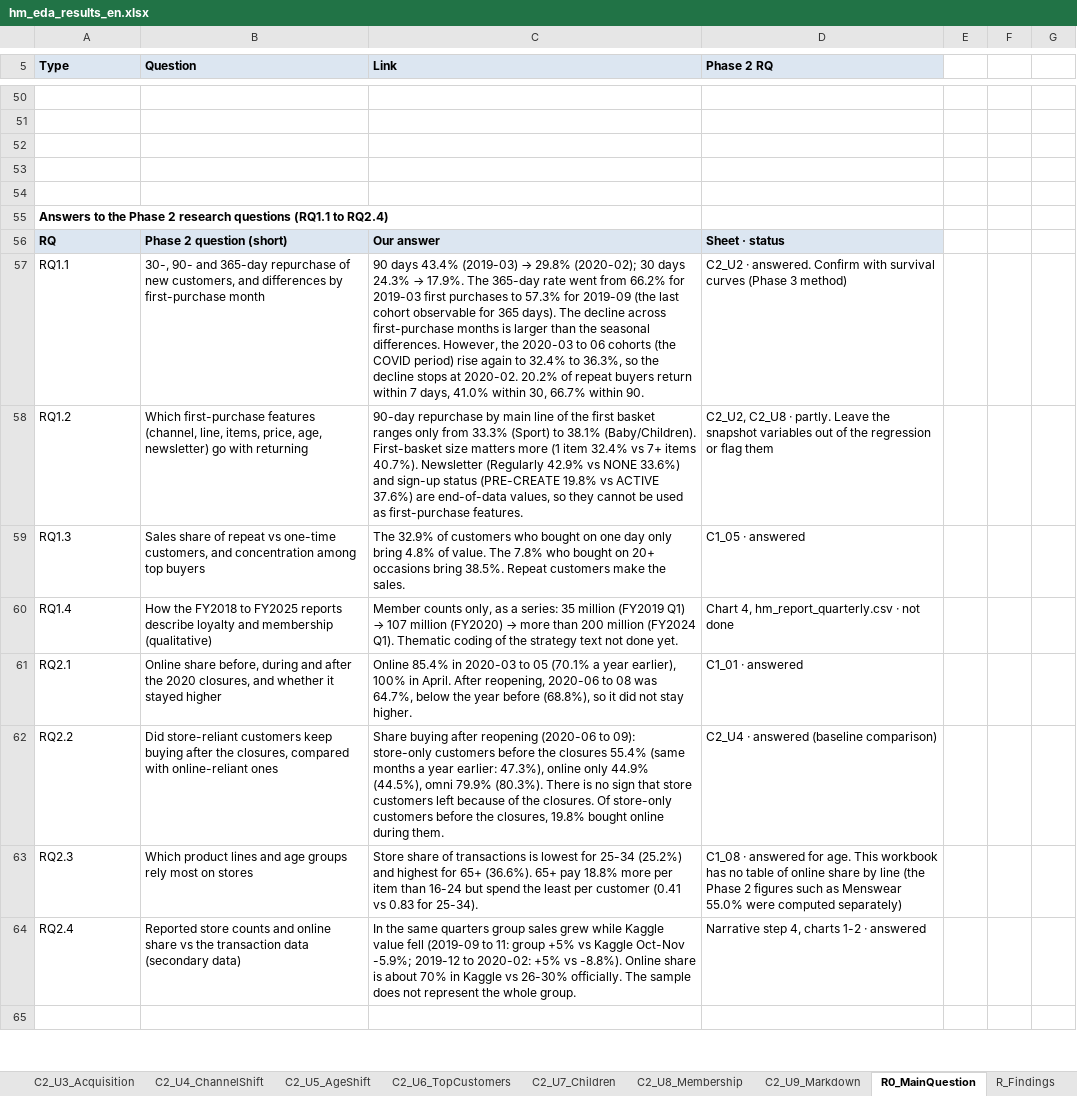
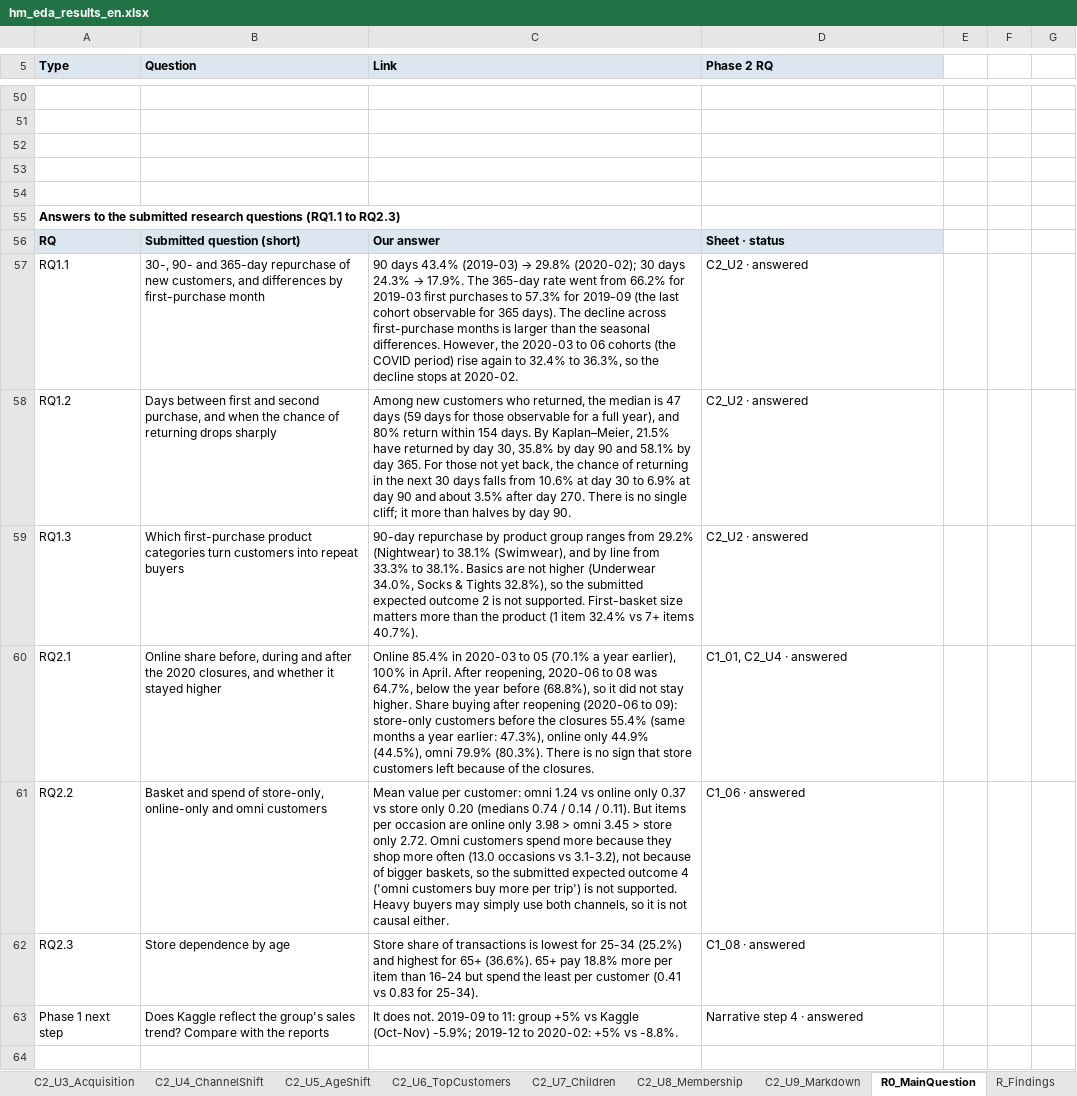
Before and after one commit to underthesun7213/social-data, an Excel workbook: analysis/hm_eda_results_en.xlsx, sheet R0_MainQuestion, drawn as a sheet; only a part is shown, gaps mark what is left out; values as stored, in another font and other column widths than the file's, no borders; charts and pictures not drawn; removed rows and columns are numbered as before the commit, all else as after; the diff covers the shown part only; the diff names each change by its address in the sheet, - before the commit and + after, or states it on an @@ line.

```diff
--- a/analysis/hm_eda_results_en.xlsx (sheet R0_MainQuestion)
+++ b/analysis/hm_eda_results_en.xlsx (sheet R0_MainQuestion)
-A55 (Type): …to the Phase 2 research questions (RQ1.1 to RQ2.4)
+A55 (Type): …to the submitted research questions (RQ1.1 to RQ2.3)
-B56 (Question): Phase 2 question (short)
+B56 (Question): Submitted question (short)
-C57 (Link): …at 2020-02. 20.2% of repeat buyers return within 7 days, 41.0% within 30, 66.7% within 90.
+C57 (Link): …at 2020-02.
-D57 (Phase 2 RQ): C2_U2 · answered. Confirm with survival curves (Phase 3 method)
+D57 (Phase 2 RQ): C2_U2 · answered
-B58 (Question): Which first-purchase features (channel, line, items, price, age, newsletter) go with returning
+B58 (Question): Days between first and second purchase, and when the chance of returning drops sharply
-C58 (Link): 90-day repurchase by main line of the first basket ranges only from 33.3% (Sport) to 38.1% (Baby/Children). First-basket size matters more (1 item 32.4% vs 7+ items 40.7%). Newsletter (Regularly 42.9% vs NONE 33.6%) and sign-up status (PRE-CREATE 19.8% vs ACTIVE 37.6%) are end-of-data values, so they cannot be used as first-purchase features.
+C58 (Link): Among new customers who returned, the median is 47 days (59 days for those observable for a full year), and 80% return within 154 days. By Kaplan–Meier, 21.5% have returned by day 30, 35.8% by day 90 and 58.1% by day 365. For those not yet back, the chance of returning in the next 30 days falls from 10.6% at day 30 to 6.9% at day 90 and about 3.5% after day 270. There is no single cliff; it more than halves by day 90.
-D58 (Phase 2 RQ): C2_U2, C2_U8 · partly. Leave the snapshot variables out of the regression or flag them
+D58 (Phase 2 RQ): C2_U2 · answered
-B59 (Question): Sales share of repeat vs one-time customers, and concentration among top buyers
+B59 (Question): Which first-purchase product categories turn customers into repeat buyers
-C59 (Link): The 32.9% of customers who bought on one day only bring 4.8% of value. The 7.8% who bought on 20+ occasions bring 38.5%. Repeat customers make the sales.
+C59 (Link): 90-day repurchase by product group ranges from 29.2% (Nightwear) to 38.1% (Swimwear), and by line from 33.3% to 38.1%. Basics are not higher (Underwear 34.0%, Socks & Tights 32.8%), so the submitted expected outcome 2 is not supported. First-basket size matters more than the product (1 item 32.4% vs 7+ items 40.7%).
-D59 (Phase 2 RQ): C1_05 · answered
+D59 (Phase 2 RQ): C2_U2 · answered
-row 60: RQ1.4 | How the FY2018 to FY2025 reports describe loyalty and membership (qualitative) | Member counts only, as a series: 35 million (FY2019 Q1) → 107 million (FY2020) → more than 200 million (FY2024 Q1). Thematic coding of the strategy text not done yet. | Chart 4, hm_report_quarterly.csv · not done
-C60 (Link): …stay higher.
+C60 (Link): …stay higher. Share buying after reopening (2020-06 to 09): store-only customers before the closures 55.4% (same months a year earlier: 47.3%), online only 44.9% (44.5%), omni 79.9% (80.3%). There is no sign that store customers left because of the closures.
-D60 (Phase 2 RQ): C1_01 · answered
+D60 (Phase 2 RQ): C1_01, C2_U4 · answered
-B61 (Question): Did store-reliant customers keep buying after the closures, compared with online-reliant ones
+B61 (Question): Basket and spend of store-only, online-only and omni customers
-C61 (Link): Share buying after reopening (2020-06 to 09): store-only customers before the closures 55.4% (same months a year earlier: 47.3%), online only 44.9% (44.5%), omni 79.9% (80.3%). There is no sign that store customers left because of the closures. Of store-only customers before the closures, 19.8% bought online during them.
+C61 (Link): Mean value per customer: omni 1.24 vs online only 0.37 vs store only 0.20 (medians 0.74 / 0.14 / 0.11). But items per occasion are online only 3.98 > omni 3.45 > store only 2.72. Omni customers spend more because they shop more often (13.0 occasions vs 3.1-3.2), not because of bigger baskets, so the submitted expected outcome 4 ('omni customers buy more per trip') is not supported. Heavy buyers may simply use both channels, so it is not causal either.
-D61 (Phase 2 RQ): C2_U4 · answered (baseline comparison)
+D61 (Phase 2 RQ): C1_06 · answered
-B62 (Question): Which product lines and age groups rely most on stores
+B62 (Question): Store dependence by age
-D62 (Phase 2 RQ): …· answered for age. This workbook has no table of online share by line (the Phase 2 figures such as Menswear 55.0% were computed separately)
+D62 (Phase 2 RQ): …· answered
-row 64: RQ2.4 | Reported store counts and online share vs the transaction data (secondary data) | In the same quarters group sales grew while Kaggle value fell (2019-09 to 11: group +5% vs Kaggle Oct-Nov -5.9%; 2019-12 to 2020-02: +5% vs -8.8%). Online share is about 70% in Kaggle vs 26-30% officially. The sample does not represent the whole group. | Narrative step 4, charts 1-2 · answered
+row 63: Phase 1 next step | Does Kaggle reflect the group's sales trend? Compare with the reports | It does not. 2019-09 to 11: group +5% vs Kaggle (Oct-Nov) -5.9%; 2019-12 to 2020-02: +5% vs -8.8%. | Narrative step 4 · answered
```
Also changed, not shown: 10 added rows, 5 removed rows and 12 edited cells elsewhere in this sheet, sheet C2_U2_Repurchase, sheet L_Lineage, sheet C1_06_ChannelType, charts or pictures, analysis/hm_eda_results.xlsx, 11 other files.
